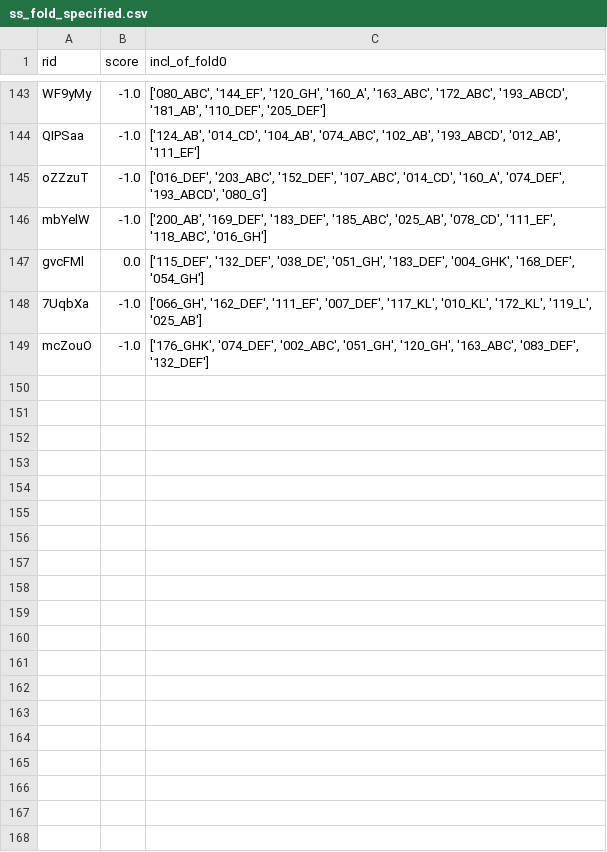
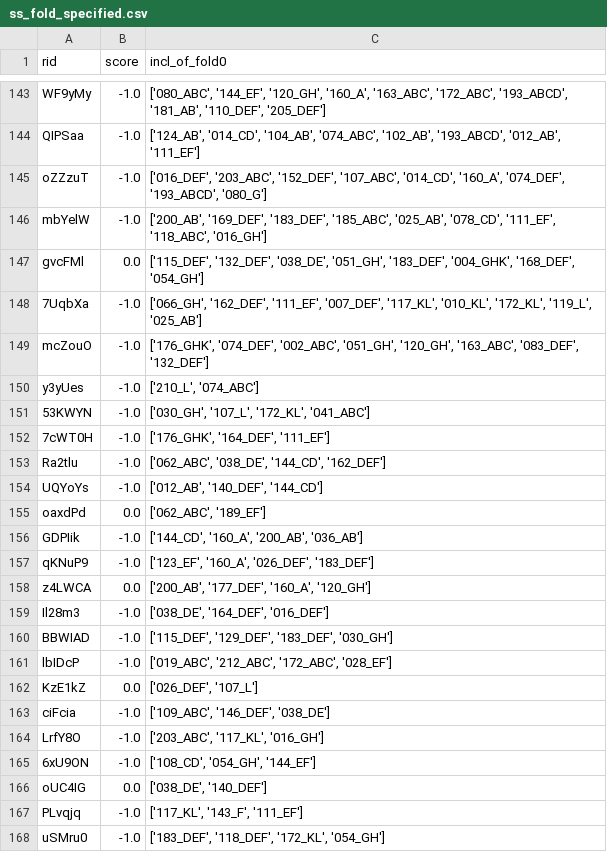
Before and after one commit to eliasekstedt/fork_CLAM, a CSV file: ss_fold_specified.csv, drawn as a sheet; only a part is shown, gaps mark what is left out; the diff covers the shown part only; the diff names each change by its address in the sheet, - before the commit and + after, or states it on an @@ line.

```diff
--- a/ss_fold_specified.csv
+++ b/ss_fold_specified.csv
+row 150: y3yUes | -1.0 | ['210_L', '074_ABC']
+row 151: 53KWYN | -1.0 | ['030_GH', '107_L', '172_KL', '041_ABC']
+row 152: 7cWT0H | -1.0 | ['176_GHK', '164_DEF', '111_EF']
+row 153: Ra2tlu | -1.0 | ['062_ABC', '038_DE', '144_CD', '162_DEF']
+row 154: UQYoYs | -1.0 | ['012_AB', '140_DEF', '144_CD']
+row 155: oaxdPd | 0.0 | ['062_ABC', '189_EF']
+row 156: GDPIik | -1.0 | ['144_CD', '160_A', '200_AB', '036_AB']
+row 157: qKNuP9 | -1.0 | ['123_EF', '160_A', '026_DEF', '183_DEF']
+row 158: z4LWCA | 0.0 | ['200_AB', '177_DEF', '160_A', '120_GH']
+row 159: Il28m3 | -1.0 | ['038_DE', '164_DEF', '016_DEF']
+row 160: BBWIAD | -1.0 | ['115_DEF', '129_DEF', '183_DEF', '030_GH']
+row 161: lbIDcP | -1.0 | ['019_ABC', '212_ABC', '172_ABC', '028_EF']
+row 162: KzE1kZ | 0.0 | ['026_DEF', '107_L']
+row 163: ciFcia | -1.0 | ['109_ABC', '146_DEF', '038_DE']
+row 164: LrfY8O | -1.0 | ['203_ABC', '117_KL', '016_GH']
+row 165: 6xU9ON | -1.0 | ['108_CD', '054_GH', '144_EF']
+row 166: oUC4IG | 0.0 | ['038_DE', '140_DEF']
+row 167: PLvqjq | -1.0 | ['117_KL', '143_F', '111_EF']
+row 168: uSMru0 | -1.0 | ['183_DEF', '118_DEF', '172_KL', '054_GH']
```
Also changed, not shown: 26 added rows elsewhere in this file, csv/milFolds/fold0.csv, csv/milFolds/fold1.csv, 1 other file.
